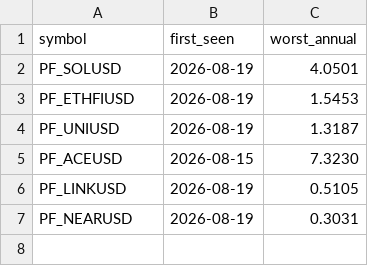
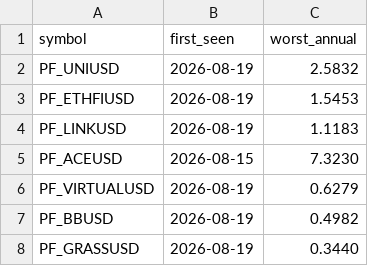
Before and after one commit to Li7wak865/pond-scanner, a CSV file: funding_state.csv, drawn as a sheet; removed rows and columns are numbered as before the commit, all else as after; the diff names each change by its address in the sheet, - before the commit and + after, or states it on an @@ line.

```diff
--- a/funding_state.csv
+++ b/funding_state.csv
-row 2: PF_SOLUSD | 2026-08-19 | 4.0501
+row 2: PF_UNIUSD | 2026-08-19 | 2.5832
-row 4: PF_UNIUSD | 2026-08-19 | 1.3187
+row 4: PF_LINKUSD | 2026-08-19 | 1.1183
-row 6: PF_LINKUSD | 2026-08-19 | 0.5105
-row 7: PF_NEARUSD | 2026-08-19 | 0.3031
+row 6: PF_VIRTUALUSD | 2026-08-19 | 0.6279
+row 7: PF_BBUSD | 2026-08-19 | 0.4982
+row 8: PF_GRASSUSD | 2026-08-19 | 0.3440
```
Also changed, not shown: history.csv, 1 other file.
